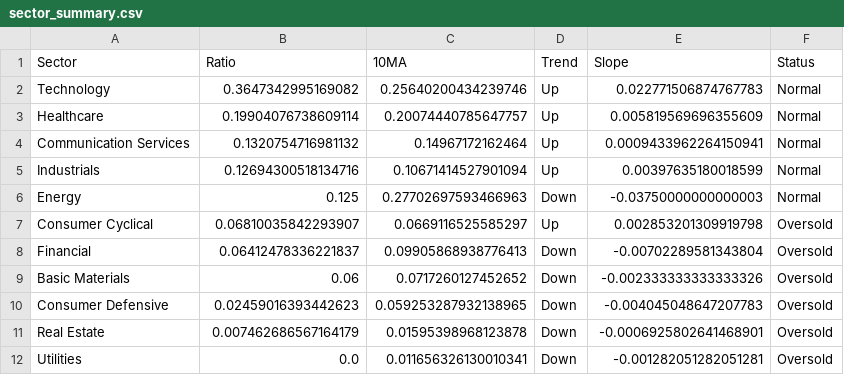
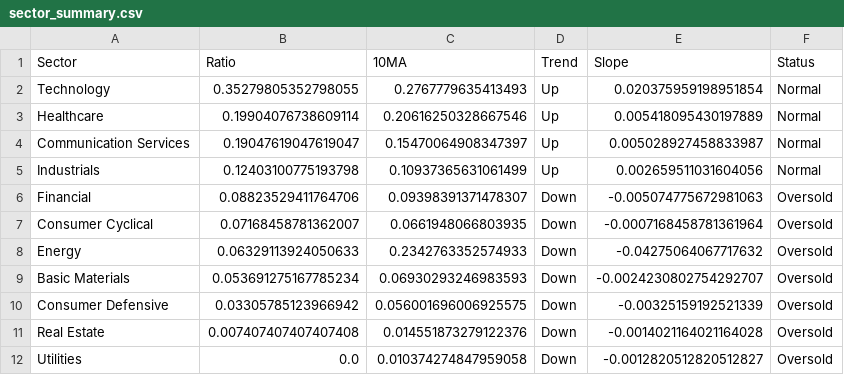
Before and after one commit to tradermonty/uptrend-dashboard, a CSV file: data/sector_summary.csv, drawn as a sheet.

```diff
--- a/data/sector_summary.csv
+++ b/data/sector_summary.csv
@@ -1,12 +1,12 @@
 Sector,Ratio,10MA,Trend,Slope,Status
-Technology,0.3647342995169082,0.25640200434239746,Up,0.022771506874767783,Normal
-Healthcare,0.19904076738609114,0.20074440785647757,Up,0.005819569696355609,Normal
-Communication Services,0.1320754716981132,0.14967172162464,Up,0.0009433962264150941,Normal
-Industrials,0.12694300518134716,0.10671414527901094,Up,0.00397635180018599,Normal
-Energy,0.125,0.27702697593466963,Down,-0.03750000000000003,Normal
-Consumer Cyclical,0.06810035842293907,0.0669116525585297,Up,0.002853201309919798,Oversold
-Financial,0.06412478336221837,0.09905868938776413,Down,-0.00702289581343804,Oversold
-Basic Materials,0.06,0.0717260127452652,Down,-0.002333333333333326,Oversold
-Consumer Defensive,0.02459016393442623,0.059253287932138965,Down,-0.004045048647207783,Oversold
-Real Estate,0.007462686567164179,0.01595398968123878,Down,-0.0006925802641468901,Oversold
-Utilities,0.0,0.011656326130010341,Down,-0.001282051282051281,Oversold
+Technology,0.35279805352798055,0.2767779635413493,Up,0.020375959198951854,Normal
+Healthcare,0.19904076738609114,0.20616250328667546,Up,0.005418095430197889,Normal
+Communication Services,0.19047619047619047,0.15470064908347397,Up,0.005028927458833987,Normal
+Industrials,0.12403100775193798,0.10937365631061499,Up,0.002659511031604056,Normal
+Financial,0.08823529411764706,0.09398391371478307,Down,-0.005074775672981063,Oversold
+Consumer Cyclical,0.07168458781362007,0.0661948066803935,Down,-0.0007168458781361964,Oversold
+Energy,0.06329113924050633,0.2342763352574933,Down,-0.04275064067717632,Oversold
+Basic Materials,0.053691275167785234,0.06930293246983593,Down,-0.0024230802754292707,Oversold
+Consumer Defensive,0.03305785123966942,0.056001696006925575,Down,-0.00325159192521339,Oversold
+Real Estate,0.007407407407407408,0.014551873279122376,Down,-0.0014021164021164028,Oversold
+Utilities,0.0,0.010374274847959058,Down,-0.0012820512820512827,Oversold
```
Also changed, not shown: data/industry_summary.csv, data/sector_dispersion.csv, 2 other files.
